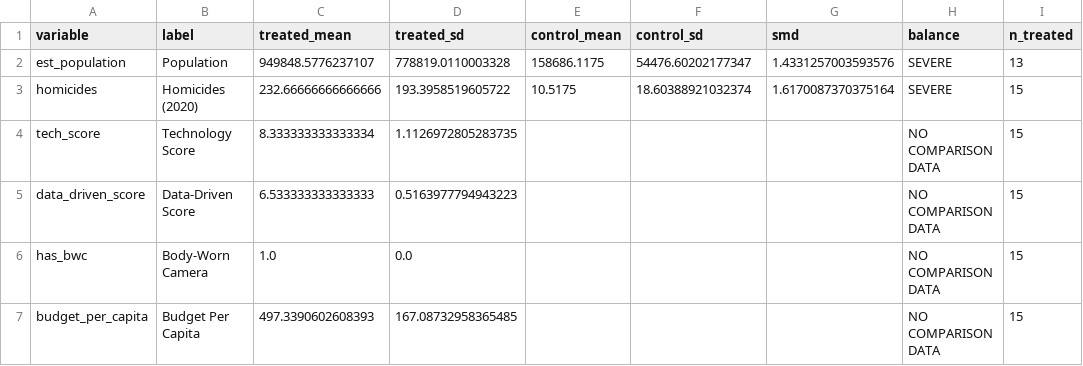
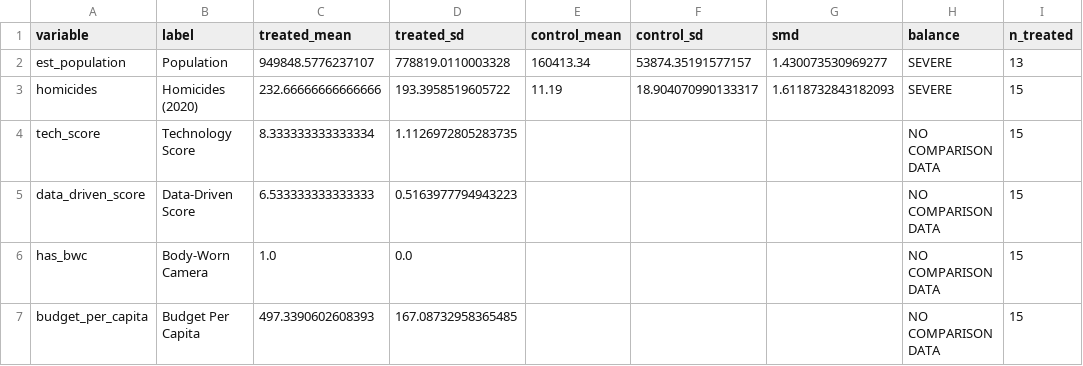
Before and after one commit to marceliogreen/yale-thesis-rtcc, a CSV file: results/study1_rtcc/robustness/matching_balance.csv, drawn as a sheet; only a part is shown; the diff names each change by its address in the sheet, - before the commit and + after, or states it on an @@ line.

```diff
--- a/results/study1_rtcc/robustness/matching_balance.csv
+++ b/results/study1_rtcc/robustness/matching_balance.csv
-E2 (control_mean): 158686.1175
+E2 (control_mean): 160413.34
-F2 (control_sd): 54476.60202177347
+F2 (control_sd): 53874.35191577157
-G2 (smd): 1.4331257003593576
+G2 (smd): 1.430073530969277
-E3 (control_mean): 10.5175
+E3 (control_mean): 11.19
-F3 (control_sd): 18.60388921032374
+F3 (control_sd): 18.904070990133317
-G3 (smd): 1.6170087370375164
+G3 (smd): 1.6118732843182093
```
Also changed, not shown: results/study1_rtcc/robustness/sensitivity_results.csv, 15 other files.
